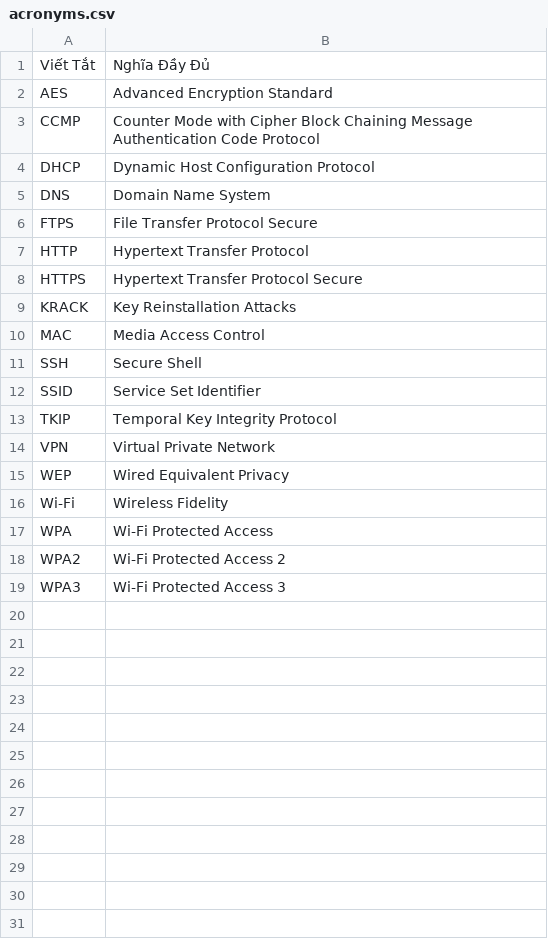
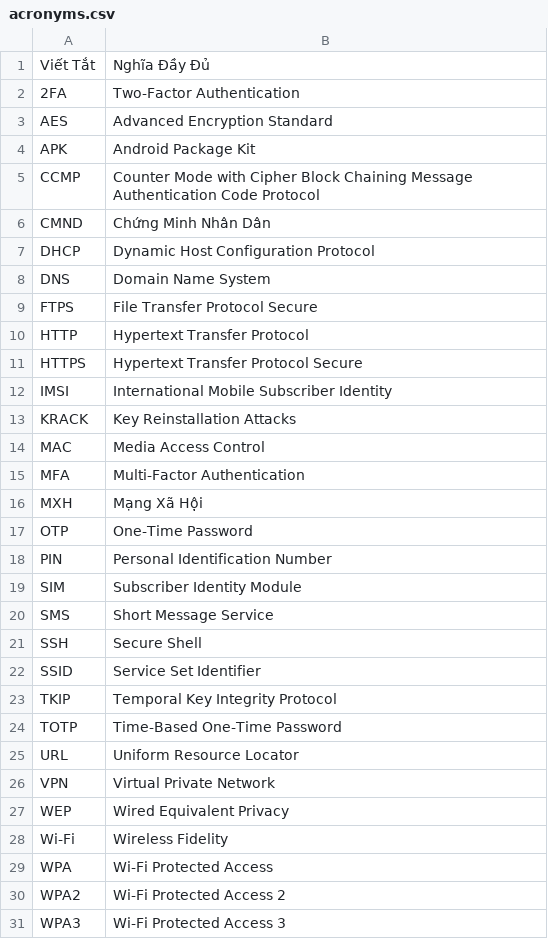
Before and after one commit to sam-uit/typst-report-template, a CSV file: content/acronyms.csv, drawn as a sheet.

Commit message:
TH6A: Finalize — acronyms (11 new terms), appendixA (TH6A branch + tools), thesis.typ (5 chapters + appendix)

```diff
--- a/content/acronyms.csv
+++ b/content/acronyms.csv
@@ -1,4 +1,7 @@
 Viết Tắt,Nghĩa Đầy Đủ
+2FA,Two-Factor Authentication
 AES,Advanced Encryption Standard
+APK,Android Package Kit
 CCMP,Counter Mode with Cipher Block Chaining Message Authentication Code Protocol
+CMND,Chứng Minh Nhân Dân
 DHCP,Dynamic Host Configuration Protocol
@@ -8,4 +11,11 @@ HTTP,Hypertext Transfer Protocol
 HTTPS,Hypertext Transfer Protocol Secure
+IMSI,International Mobile Subscriber Identity
 KRACK,Key Reinstallation Attacks
 MAC,Media Access Control
+MFA,Multi-Factor Authentication
+MXH,Mạng Xã Hội
+OTP,One-Time Password
+PIN,Personal Identification Number
+SIM,Subscriber Identity Module
+SMS,Short Message Service
 SSH,Secure Shell
@@ -13,2 +23,4 @@ SSID,Service Set Identifier
 TKIP,Temporal Key Integrity Protocol
+TOTP,Time-Based One-Time Password
+URL,Uniform Resource Locator
 VPN,Virtual Private Network
```
Also changed, not shown: 3 other files.
